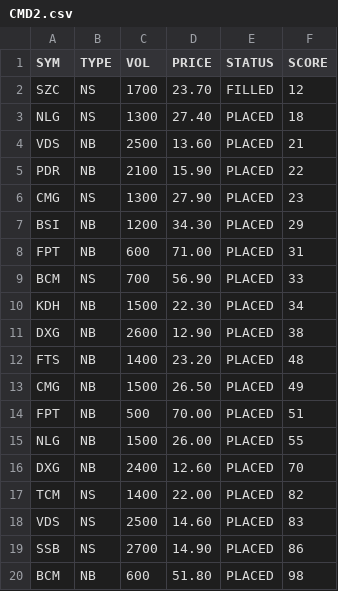
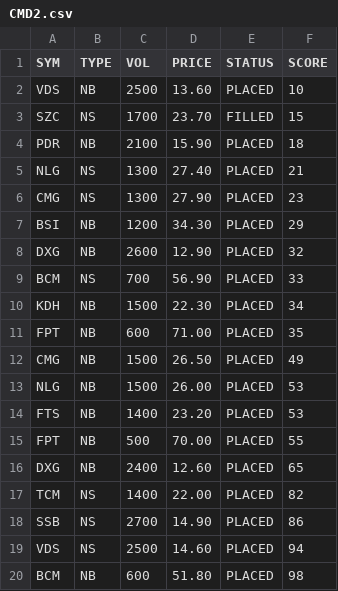
Before and after one commit to cali-invest/portfolio-live, a CSV file: data/CMD2.csv, drawn as a sheet.

```diff
--- a/data/CMD2.csv
+++ b/data/CMD2.csv
@@ -1,20 +1,20 @@
 SYM,TYPE,VOL,PRICE,STATUS,SCORE
-SZC,NS,1700,23.70,FILLED,12
-NLG,NS,1300,27.40,PLACED,18
-VDS,NB,2500,13.60,PLACED,21
-PDR,NB,2100,15.90,PLACED,22
+VDS,NB,2500,13.60,PLACED,10
+SZC,NS,1700,23.70,FILLED,15
+PDR,NB,2100,15.90,PLACED,18
+NLG,NS,1300,27.40,PLACED,21
 CMG,NS,1300,27.90,PLACED,23
 BSI,NB,1200,34.30,PLACED,29
-FPT,NB,600,71.00,PLACED,31
+DXG,NB,2600,12.90,PLACED,32
 BCM,NS,700,56.90,PLACED,33
 KDH,NB,1500,22.30,PLACED,34
-DXG,NB,2600,12.90,PLACED,38
-FTS,NB,1400,23.20,PLACED,48
+FPT,NB,600,71.00,PLACED,35
 CMG,NB,1500,26.50,PLACED,49
-FPT,NB,500,70.00,PLACED,51
-NLG,NB,1500,26.00,PLACED,55
-DXG,NB,2400,12.60,PLACED,70
+NLG,NB,1500,26.00,PLACED,53
+FTS,NB,1400,23.20,PLACED,53
+FPT,NB,500,70.00,PLACED,55
+DXG,NB,2400,12.60,PLACED,65
 TCM,NS,1400,22.00,PLACED,82
-VDS,NS,2500,14.60,PLACED,83
 SSB,NS,2700,14.90,PLACED,86
+VDS,NS,2500,14.60,PLACED,94
 BCM,NB,600,51.80,PLACED,98
```
Also changed, not shown: data/CMD.csv, data/PORTFOLIO.csv, 1 other file.
